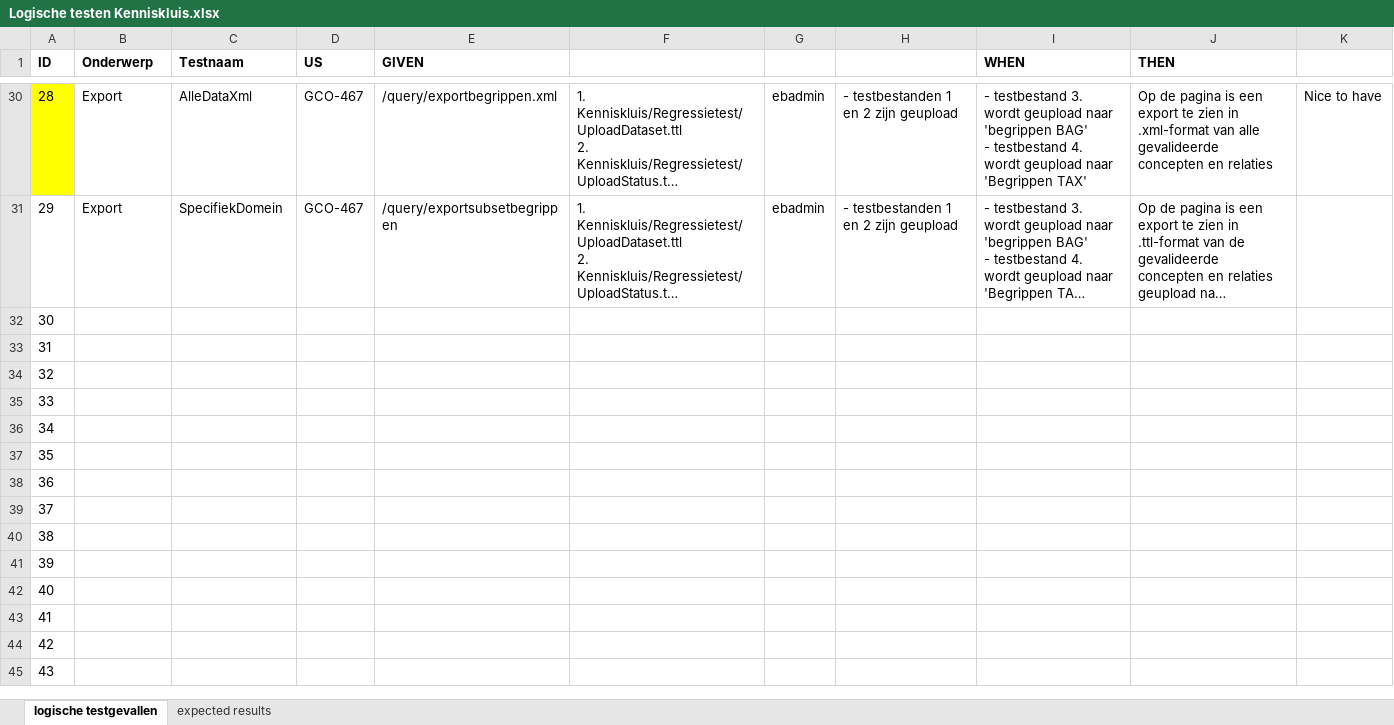
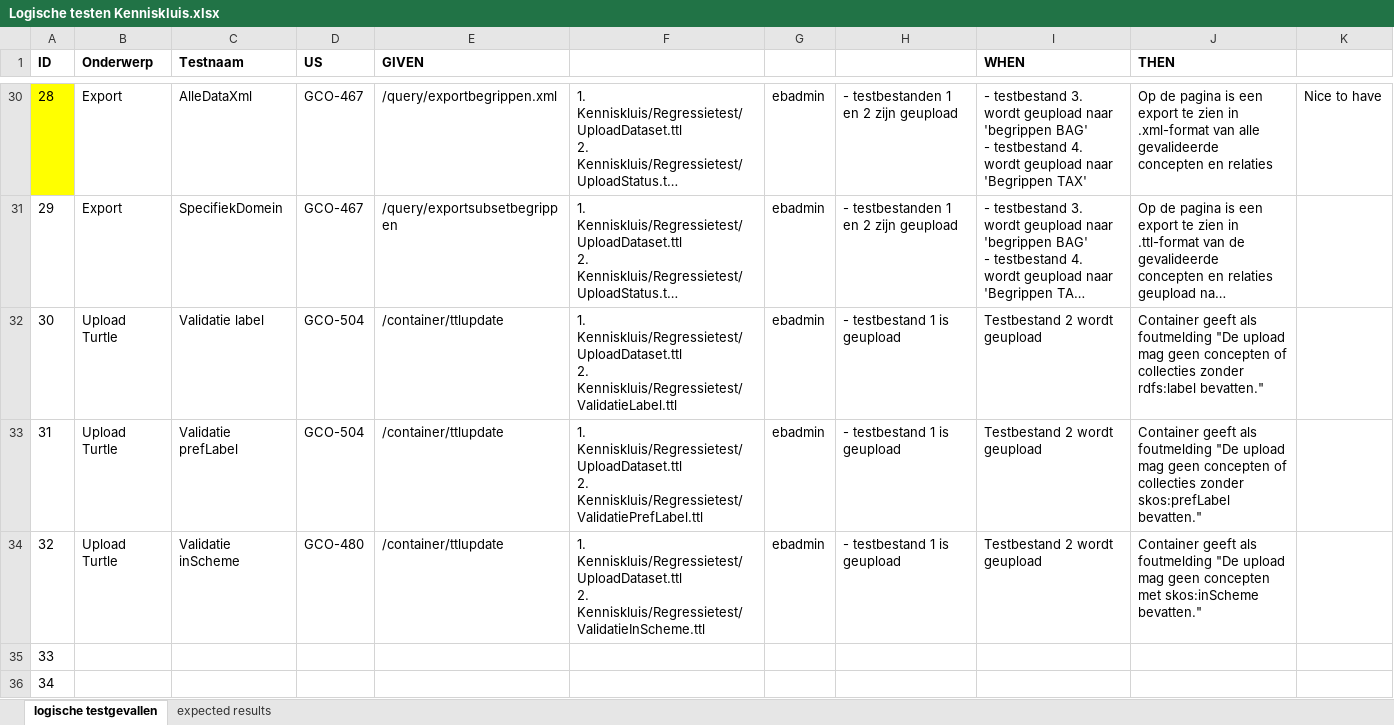
Before and after one commit to bp4mc2/bp4mc2, an Excel workbook: catalogusdata/Logische testen Kenniskluis.xlsx, sheet logische testgevallen, drawn as a sheet; only a part is shown, gaps mark what is left out; the shorter side is filled out with more unchanged rows; long unchanged cells end in …; values as stored, in another font and other column widths than the file's, no borders; ↵ is a line break in a cell; the diff names each change by its address in the sheet, - before the commit and + after, or states it on an @@ line.

Commit message:
update logische testgevallen + testbestanden

```diff
--- a/catalogusdata/Logische testen Kenniskluis.xlsx (sheet logische testgevallen)
+++ b/catalogusdata/Logische testen Kenniskluis.xlsx (sheet logische testgevallen)
-B32:B34 (Onderwerp): (empty)
+B32:B34 (Onderwerp): Upload Turtle
-C32 (Testnaam): (empty)
+C32 (Testnaam): Validatie label
-D32:D33 (US): (empty)
+D32:D33 (US): GCO-504
-E32:E34 (GIVEN): (empty)
+E32:E34 (GIVEN): /container/ttlupdate
-F32: (empty)
+F32: 1. Kenniskluis/Regressietest/UploadDataset.ttl ↵ 2. Kenniskluis/Regressietest/ValidatieLabel.ttl
-G32:G34: (empty)
+G32:G34: ebadmin
-H32:H34: (empty)
+H32:H34: - testbestand 1 is geupload
-I32:I34 (WHEN): (empty)
+I32:I34 (WHEN): Testbestand 2 wordt geupload
-J32 (THEN): (empty)
+J32 (THEN): Container geeft als foutmelding "De upload mag geen concepten of collecties zonder rdfs:label bevatten."
-C33 (Testnaam): (empty)
+C33 (Testnaam): Validatie prefLabel
-F33: (empty)
+F33: 1. Kenniskluis/Regressietest/UploadDataset.ttl ↵ 2. Kenniskluis/Regressietest/ValidatiePrefLabel.ttl
-J33 (THEN): (empty)
+J33 (THEN): Container geeft als foutmelding "De upload mag geen concepten of collecties zonder skos:prefLabel bevatten."
-C34 (Testnaam): (empty)
+C34 (Testnaam): Validatie inScheme
-D34 (US): (empty)
+D34 (US): GCO-480
-F34: (empty)
+F34: 1. Kenniskluis/Regressietest/UploadDataset.ttl ↵ 2. Kenniskluis/Regressietest/ValidatieInScheme.ttl
-J34 (THEN): (empty)
+J34 (THEN): Container geeft als foutmelding "De upload mag geen concepten met skos:inScheme bevatten."
```
Also changed, not shown: 27 other files.
